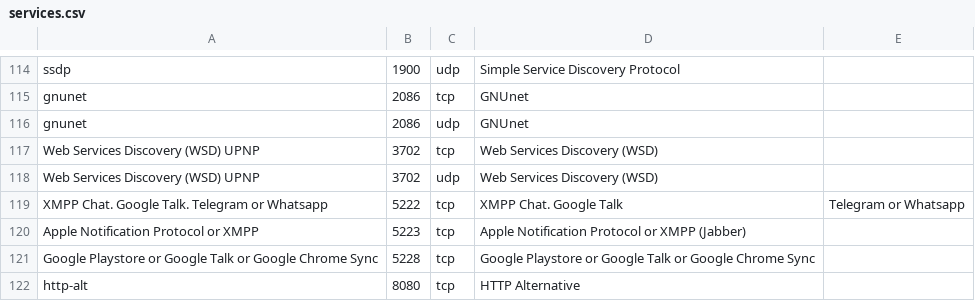
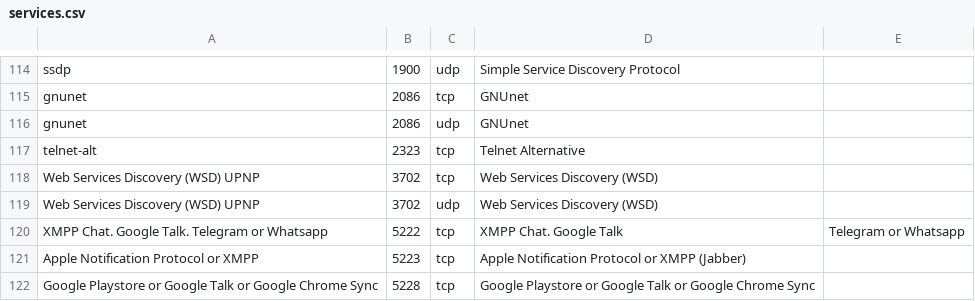
Before and after one commit to stratosphereips/StratosphereLinuxIPS, a CSV file: modules/timeline/services.csv, drawn as a sheet; only a part is shown, gaps mark what is left out; the shorter side is filled out with more unchanged rows; the diff names each change by its address in the sheet, - before the commit and + after, or states it on an @@ line.

Commit message:
services.csv: Add port 2323

```diff
--- a/modules/timeline/services.csv
+++ b/modules/timeline/services.csv
+row 117: telnet-alt | 2323 | tcp | Telnet Alternative
```
